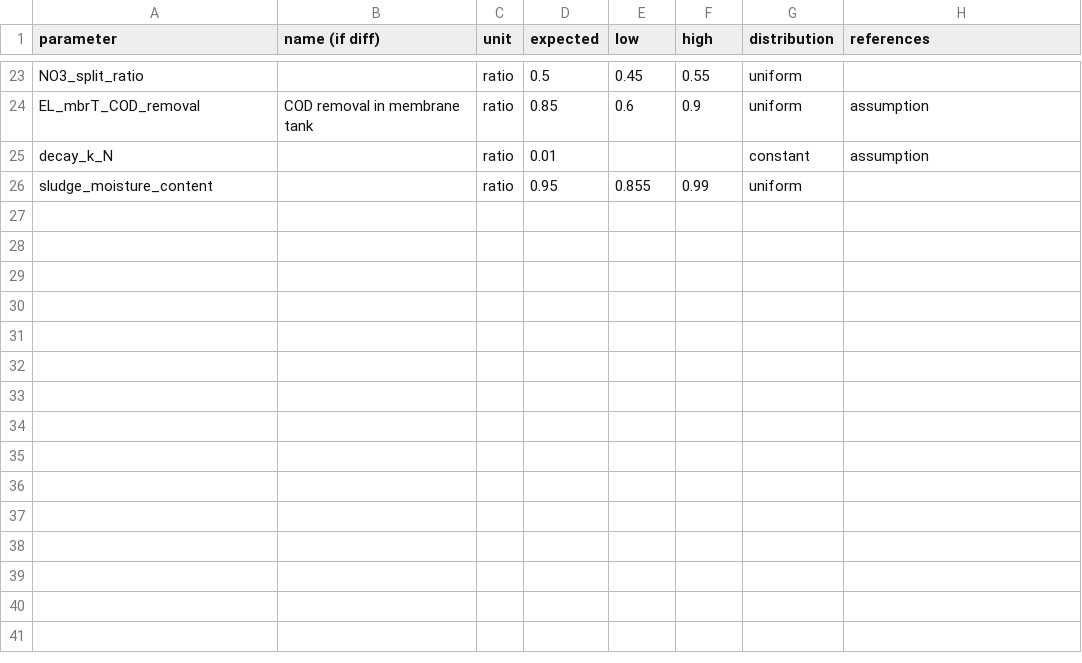
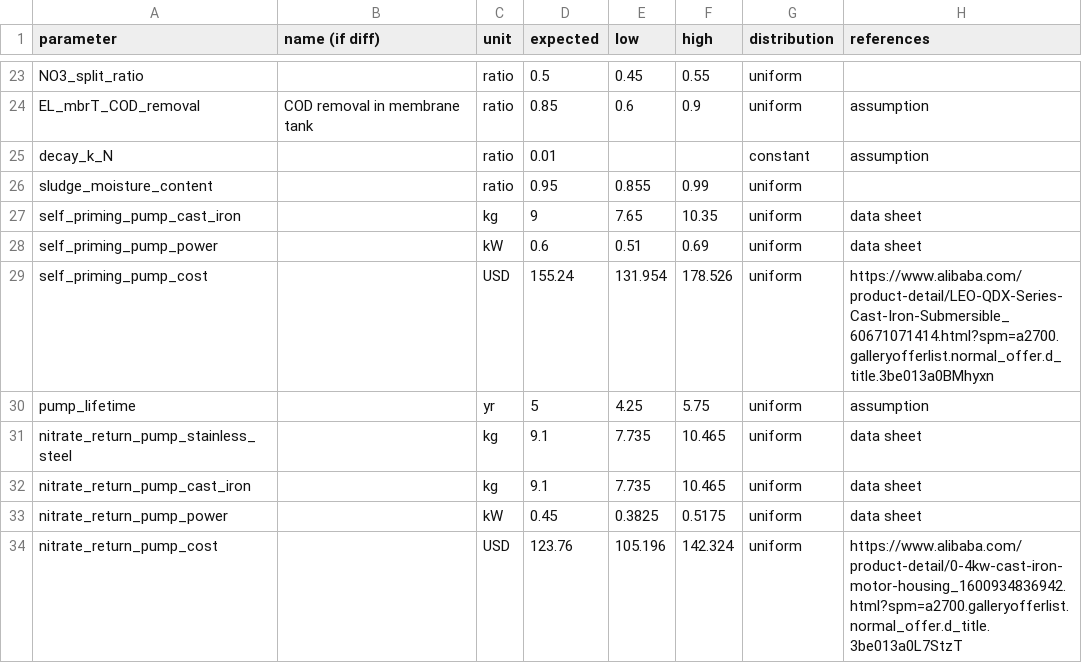
Before and after one commit to QSD-Group/EXPOsan, a TSV file: exposan/enviroloo/data/units_data/_EL_MBR.tsv, drawn as a sheet; only a part is shown, gaps mark what is left out; the diff names each change by its address in the sheet, - before the commit and + after, or states it on an @@ line.

```diff
--- a/exposan/enviroloo/data/units_data/_EL_MBR.tsv
+++ b/exposan/enviroloo/data/units_data/_EL_MBR.tsv
+row 27: self_priming_pump_cast_iron |  | kg | 9 | 7.65 | 10.35 | uniform | data sheet
+row 28: self_priming_pump_power |  | kW | 0.6 | 0.51 | 0.69 | uniform | data sheet
+row 29: self_priming_pump_cost |  | USD | 155.24 | 131.954 | 178.526 | uniform | https://www.alibaba.com/product-detail/LEO-QDX-Series-Cast-Iron-Submersible_60671071414.html?spm=a2700.galleryofferlist.normal_offer.d_title.3be013a0BMhyxn
+row 30: pump_lifetime |  | yr | 5 | 4.25 | 5.75 | uniform | assumption
+row 31: nitrate_return_pump_stainless_steel |  | kg | 9.1 | 7.735 | 10.465 | uniform | data sheet
+row 32: nitrate_return_pump_cast_iron |  | kg | 9.1 | 7.735 | 10.465 | uniform | data sheet
+row 33: nitrate_return_pump_power |  | kW | 0.45 | 0.3825 | 0.5175 | uniform | data sheet
+row 34: nitrate_return_pump_cost |  | USD | 123.76 | 105.196 | 142.324 | uniform | https://www.alibaba.com/product-detail/0-4kw-cast-iron-motor-housing_1600934836942.html?spm=a2700.galleryofferlist.normal_offer.d_title.3be013a0L7StzT
```
Also changed, not shown: exposan/enviroloo/data/units_data/_EL_Aerobic.tsv, exposan/enviroloo/data/units_data/_EL_Anoxic.tsv, 8 other files.
